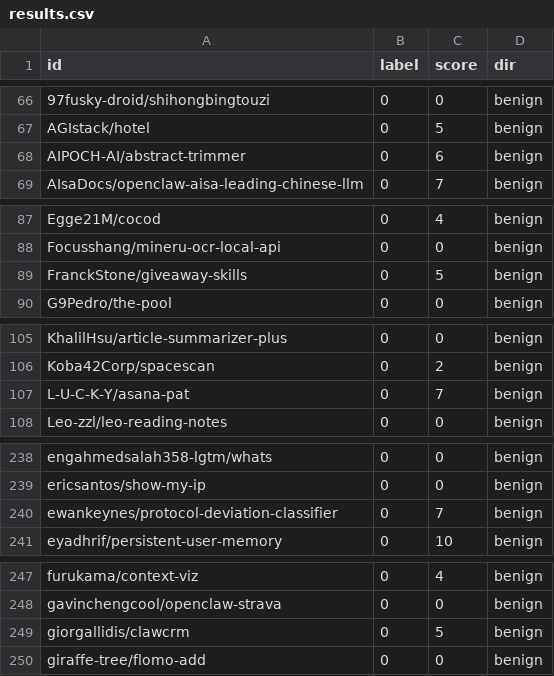
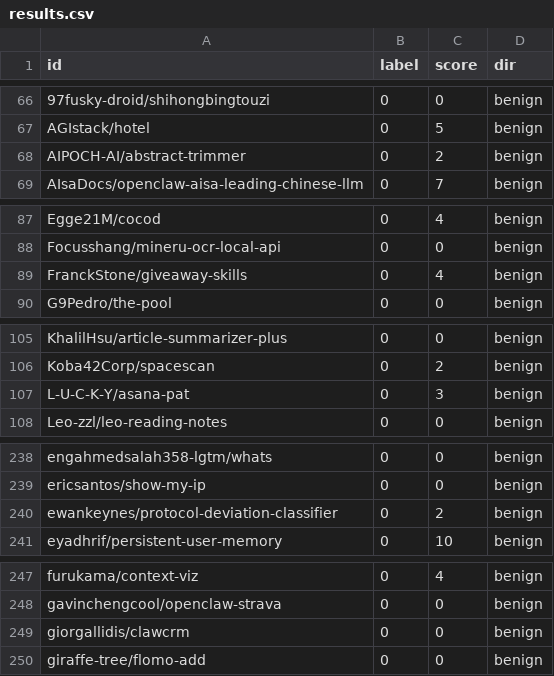
Before and after one commit to MohibShaikh/clawvet, a CSV file: benchmarks/corpus500/results.csv, drawn as a sheet; only a part is shown, gaps mark what is left out; the diff covers the shown part only; the diff names each change by its address in the sheet, - before the commit and + after, or states it on an @@ line.

```diff
--- a/benchmarks/corpus500/results.csv
+++ b/benchmarks/corpus500/results.csv
-C68 (score): 6
+C68 (score): 2
-C89 (score): 5
+C89 (score): 4
-C107 (score): 7
+C107 (score): 3
-C240 (score): 7
+C240 (score): 2
-C249 (score): 5
+C249 (score): 0
```
Also changed, not shown: 13 edited cells elsewhere in this file, 4 other files.
